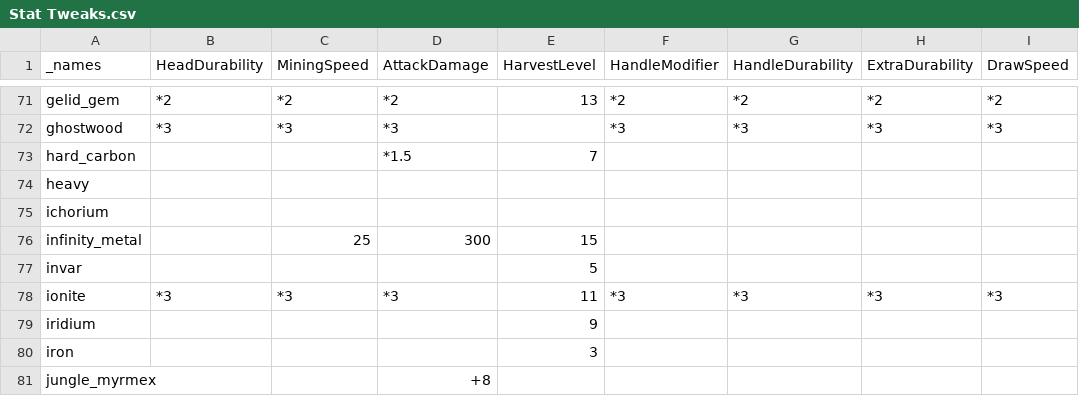
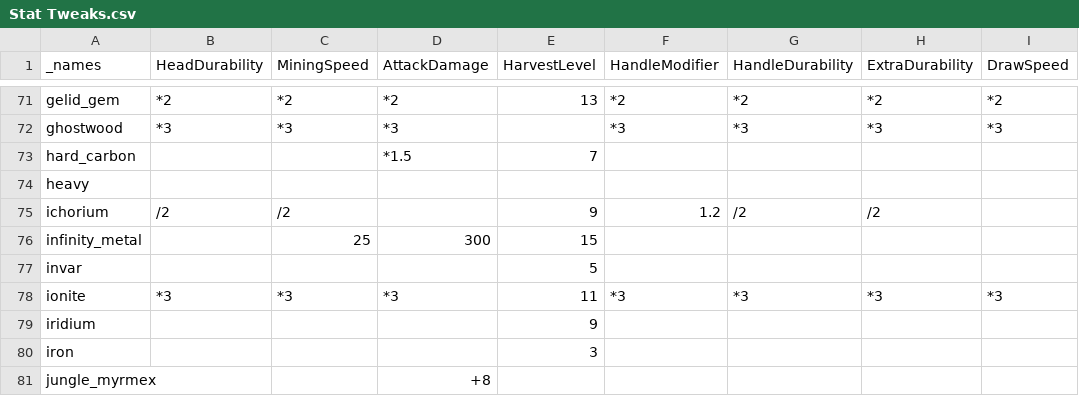
Before and after one commit to bwiggin10/Enigmatica2Expert-Extended, a CSV file: dev/tools/tcon/tweaks/Stat Tweaks.csv, drawn as a sheet; only a part is shown, gaps mark what is left out; the diff names each change by its address in the sheet, - before the commit and + after, or states it on an @@ line.

Commit message:
fix(gear): ⛏️balance [Ichorium Ingot]
- Mining level is now `9`
- Reduce x2 durability
- Handle modifier set to 1.2

```diff
--- a/dev/tools/tcon/tweaks/Stat Tweaks.csv
+++ b/dev/tools/tcon/tweaks/Stat Tweaks.csv
-B75 (HeadDurability): (empty)
+B75 (HeadDurability): /2
-C75 (MiningSpeed): (empty)
+C75 (MiningSpeed): /2
-E75 (HarvestLevel): (empty)
+E75 (HarvestLevel): 9
-F75 (HandleModifier): (empty)
+F75 (HandleModifier): 1.2
-G75 (HandleDurability): (empty)
+G75 (HandleDurability): /2
-H75 (ExtraDurability): (empty)
+H75 (ExtraDurability): /2
```
Also changed, not shown: dev/tools/tcon/stats/Stats.csv, 2 other files.
